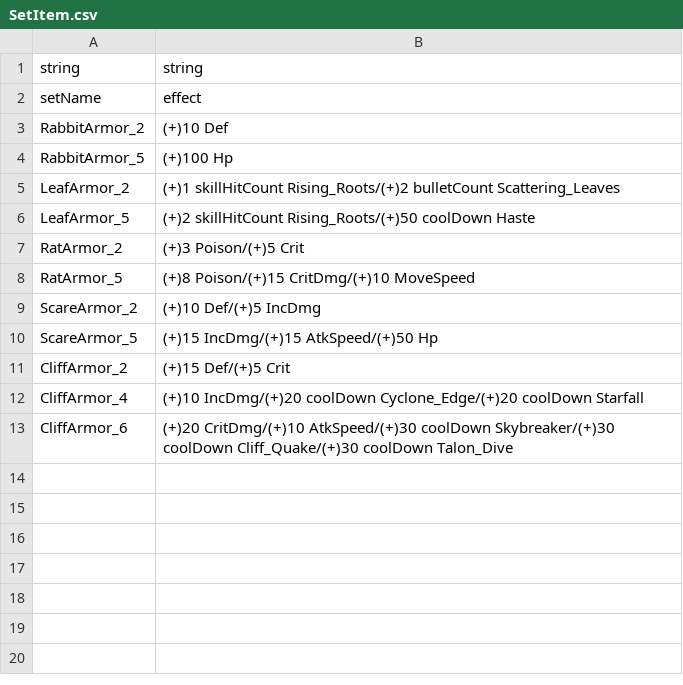
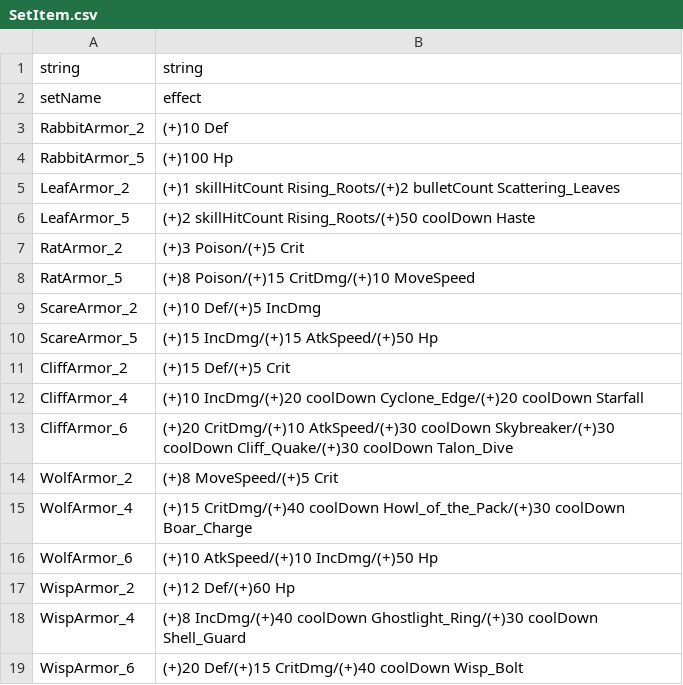
Before and after one commit to coolblue1853/ProjectB, a CSV file: Assets/Resources/SetItem.csv, drawn as a sheet.

```diff
--- a/Assets/Resources/SetItem.csv
+++ b/Assets/Resources/SetItem.csv
@@ -13 +13,7 @@ CliffArmor_4,(+)10 IncDmg/(+)20 coolDown Cyclone_Edge/(+)20 coolDown Starfall
 CliffArmor_6,(+)20 CritDmg/(+)10 AtkSpeed/(+)30 coolDown Skybreaker/(+)30 coolDown Cliff_Quake/(+)30 coolDown Talon_Dive
+WolfArmor_2,(+)8 MoveSpeed/(+)5 Crit
+WolfArmor_4,(+)15 CritDmg/(+)40 coolDown Howl_of_the_Pack/(+)30 coolDown Boar_Charge
+WolfArmor_6,(+)10 AtkSpeed/(+)10 IncDmg/(+)50 Hp
+WispArmor_2,(+)12 Def/(+)60 Hp
+WispArmor_4,(+)8 IncDmg/(+)40 coolDown Ghostlight_Ring/(+)30 coolDown Shell_Guard
+WispArmor_6,(+)20 Def/(+)15 CritDmg/(+)40 coolDown Wisp_Bolt
```
Also changed, not shown: Assets/Resources/ItemSheet.csv, 49 other files.
